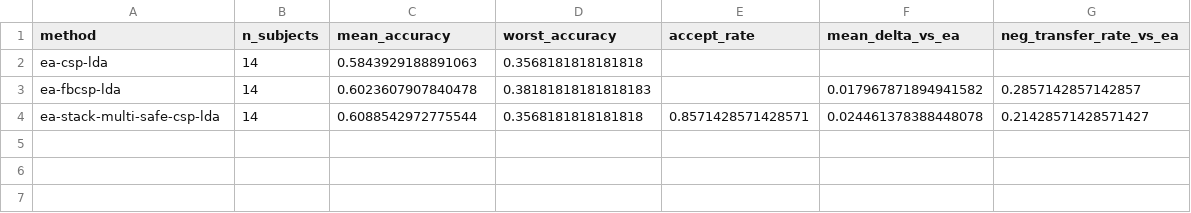
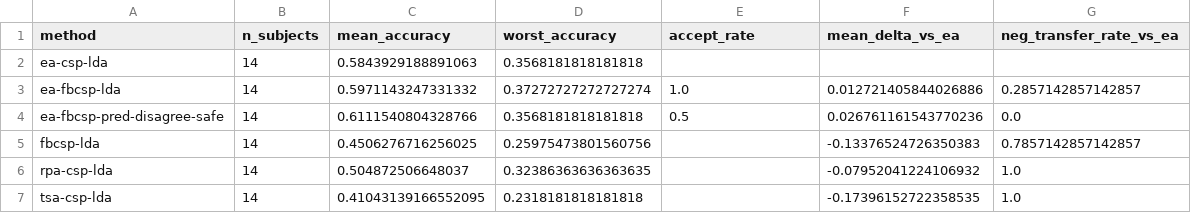
Before and after one commit to dxeledx/OBA_EA, a CSV file: docs/paper_assets/schirrmeister2017/4class_loso_strict/data/20260117_method_comparison.csv, drawn as a sheet.

```diff
--- a/docs/paper_assets/schirrmeister2017/4class_loso_strict/data/20260117_method_comparison.csv
+++ b/docs/paper_assets/schirrmeister2017/4class_loso_strict/data/20260117_method_comparison.csv
@@ -2,3 +2,6 @@ method,n_subjects,mean_accuracy,worst_accuracy,accept_rate,mean_delta_vs_ea,neg_
 ea-csp-lda,14,0.5843929188891063,0.3568181818181818,,,
-ea-fbcsp-lda,14,0.6023607907840478,0.38181818181818183,,0.017967871894941582,0.2857142857142857
-ea-stack-multi-safe-csp-lda,14,0.6088542972775544,0.3568181818181818,0.8571428571428571,0.024461378388448078,0.21428571428571427
+ea-fbcsp-lda,14,0.5971143247331332,0.37272727272727274,1.0,0.012721405844026886,0.2857142857142857
+ea-fbcsp-pred-disagree-safe,14,0.6111540804328766,0.3568181818181818,0.5,0.026761161543770236,0.0
+fbcsp-lda,14,0.4506276716256025,0.25975473801560756,,-0.13376524726350383,0.7857142857142857
+rpa-csp-lda,14,0.504872506648037,0.32386363636363635,,-0.07952041224106932,1.0
+tsa-csp-lda,14,0.41043139166552095,0.2318181818181818,,-0.17396152722358535,1.0
```
Also changed, not shown: docs/experiments/results_registry.csv, docs/paper_assets/schirrmeister2017/4class_loso_strict/tables/main_table.csv, 29 other files.
